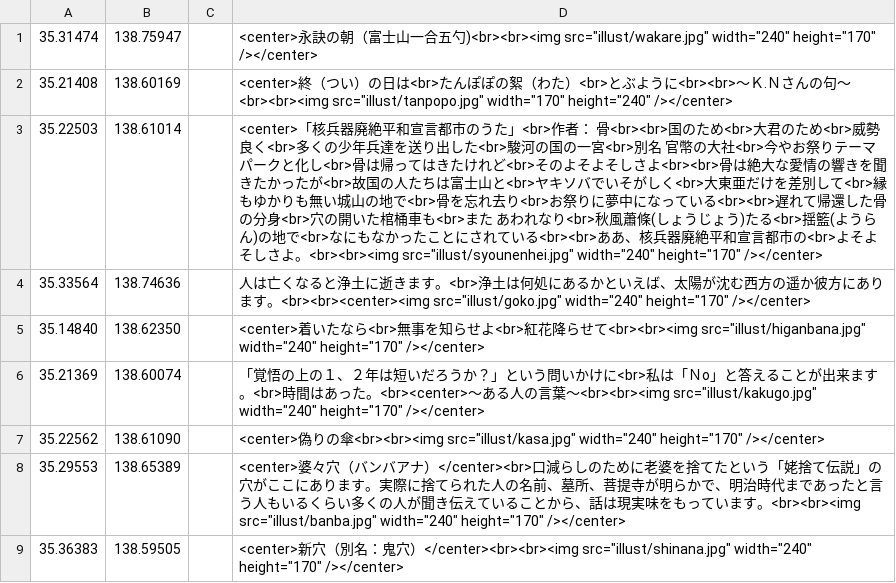
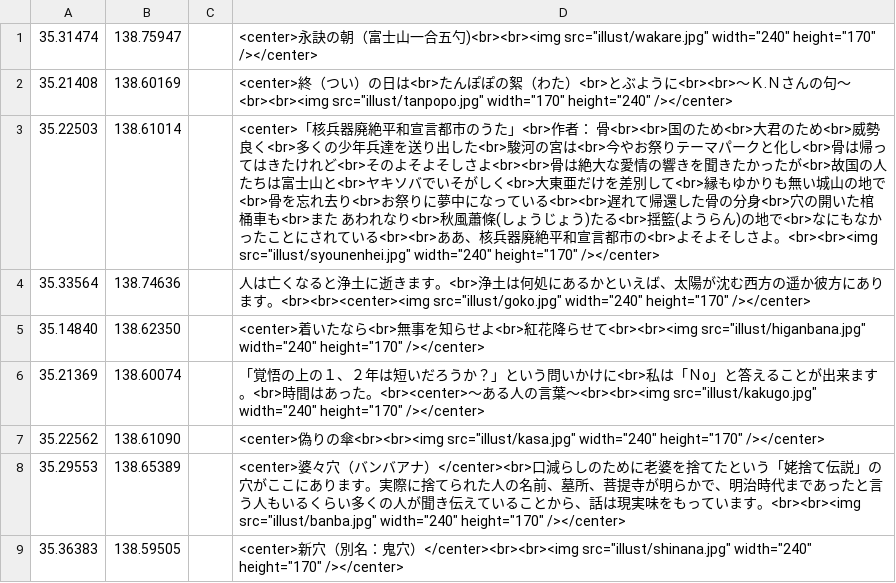
Before and after one commit to shibakin507/darkside, a CSV file: data/zetubou.csv, drawn as a sheet; only a part is shown.

Commit message:
Update zetubou.csv

```diff
--- a/data/zetubou.csv
+++ b/data/zetubou.csv
@@ -2,3 +2,3 @@
 35.21408,138.60169,,<center>終（つい）の日は<br>たんぽぽの絮（わた）<br>とぶように<br><br>～Ｋ.Ｎさんの句～<br><br><img src="illust/tanpopo.jpg" width="170" height="240" /></center>
-35.22503,138.61014,,<center>「核兵器廃絶平和宣言都市のうた」<br>作者：　骨<br><br>国のため<br>大君のため<br>威勢良く<br>多くの少年兵達を送り出した<br>駿河の国の一宮<br>別名　官幣の大社<br>今やお祭りテーマパークと化し<br>骨は帰ってはきたけれど<br>そのよそよそしさよ<br><br>骨は絶大な愛情の響きを聞きたかったが<br>故国の人たちは富士山と<br>ヤキソバでいそがしく<br>大東亜だけを差別して<br>縁もゆかりも無い城山の地で<br>骨を忘れ去り<br>お祭りに夢中になっている<br><br>遅れて帰還した骨の分身<br>穴の開いた棺桶車も<br>また　あわれなり<br>秋風蕭條(しょうじょう)たる<br>揺籃(ようらん)の地で<br>なにもなかったことにされている<br><br>ああ、核兵器廃絶平和宣言都市の<br>よそよそしさよ。<br><br><img src="illust/syounenhei.jpg" width="240" height="170" /></center>
+35.22503,138.61014,,<center>「核兵器廃絶平和宣言都市のうた」<br>作者：　骨<br><br>国のため<br>大君のため<br>威勢良く<br>多くの少年兵達を送り出した<br>駿河の宮は<br>今やお祭りテーマパークと化し<br>骨は帰ってはきたけれど<br>そのよそよそしさよ<br><br>骨は絶大な愛情の響きを聞きたかったが<br>故国の人たちは富士山と<br>ヤキソバでいそがしく<br>大東亜だけを差別して<br>縁もゆかりも無い城山の地で<br>骨を忘れ去り<br>お祭りに夢中になっている<br><br>遅れて帰還した骨の分身<br>穴の開いた棺桶車も<br>また　あわれなり<br>秋風蕭條(しょうじょう)たる<br>揺籃(ようらん)の地で<br>なにもなかったことにされている<br><br>ああ、核兵器廃絶平和宣言都市の<br>よそよそしさよ。<br><br><img src="illust/syounenhei.jpg" width="240" height="170" /></center>
 35.33564,138.74636,,人は亡くなると浄土に逝きます。<br>浄土は何処にあるかといえば、太陽が沈む西方の遥か彼方にあります。<br><br><center><img src="illust/goko.jpg" width="240" height="170" /></center>
```
